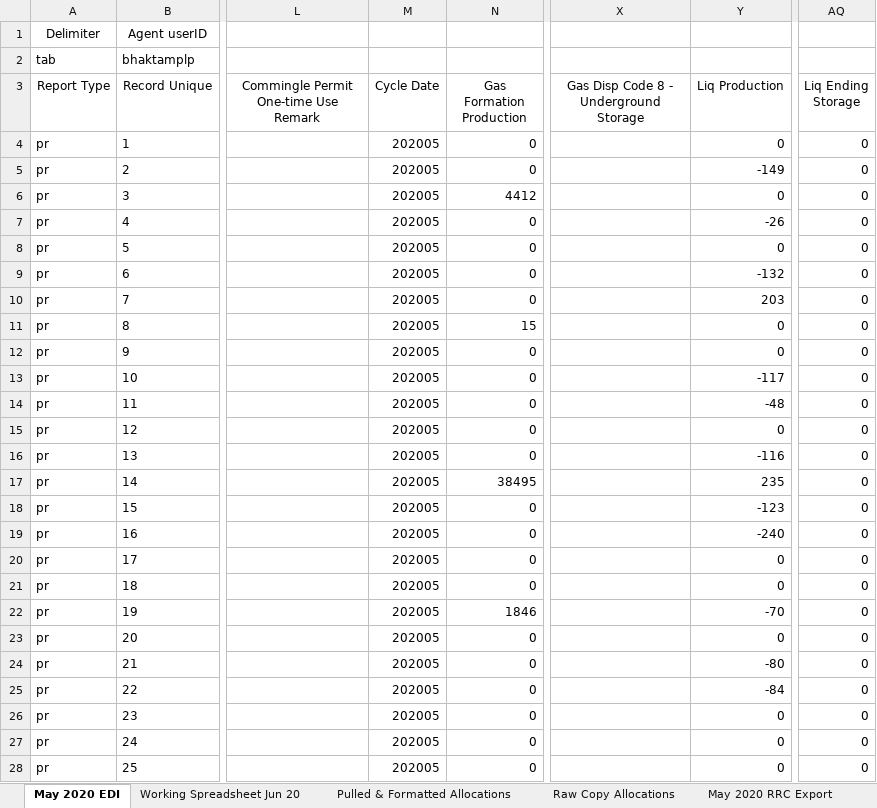
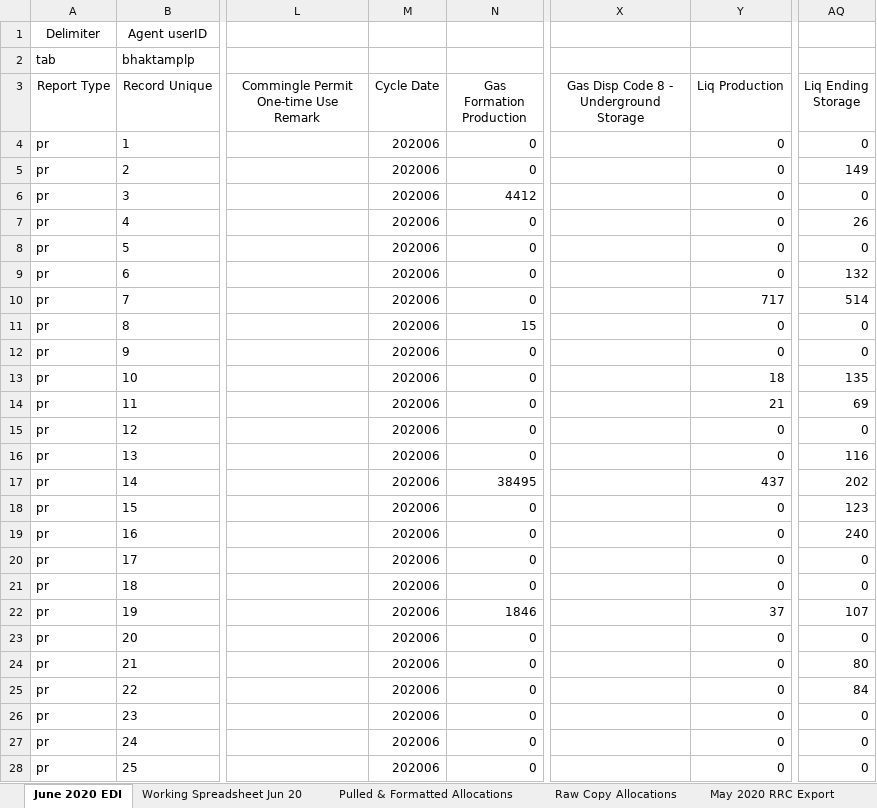
Before and after one commit to mishaun/Production-Reporting-Data-Extraction, an Excel workbook: June 20/Jun 2020 - MPLP - PR EDI.xlsm, sheet June 2020 EDI, drawn as a sheet; only a part is shown, gaps mark what is left out; values as stored, in another font and other column widths than the file's, no borders; the diff covers the shown part only; the diff names each change by its address in the sheet, - before the commit and + after, or states it on an @@ line.

```diff
--- a/June 20/Jun 2020 - MPLP - PR EDI.xlsm (sheet June 2020 EDI)
+++ b/June 20/Jun 2020 - MPLP - PR EDI.xlsm (sheet June 2020 EDI)
-sheet tab: May 2020 EDI
+sheet tab: June 2020 EDI
-M4:M28 (Cycle Date): 202005
+M4:M28 (Cycle Date): 202006
-Y5 (Liq Production): -149
+Y5 (Liq Production): 0
-AQ5 (Liq Ending Storage): 0
+AQ5 (Liq Ending Storage): 149
-Y7 (Liq Production): -26
+Y7 (Liq Production): 0
-AQ7 (Liq Ending Storage): 0
+AQ7 (Liq Ending Storage): 26
-Y9 (Liq Production): -132
+Y9 (Liq Production): 0
-AQ9 (Liq Ending Storage): 0
+AQ9 (Liq Ending Storage): 132
-Y10 (Liq Production): 203
+Y10 (Liq Production): 717
-AQ10 (Liq Ending Storage): 0
+AQ10 (Liq Ending Storage): 514
-Y13 (Liq Production): -117
+Y13 (Liq Production): 18
-AQ13 (Liq Ending Storage): 0
+AQ13 (Liq Ending Storage): 135
-Y14 (Liq Production): -48
+Y14 (Liq Production): 21
-AQ14 (Liq Ending Storage): 0
+AQ14 (Liq Ending Storage): 69
-Y16 (Liq Production): -116
+Y16 (Liq Production): 0
-AQ16 (Liq Ending Storage): 0
+AQ16 (Liq Ending Storage): 116
-Y17 (Liq Production): 235
+Y17 (Liq Production): 437
-AQ17 (Liq Ending Storage): 0
+AQ17 (Liq Ending Storage): 202
-Y18 (Liq Production): -123
+Y18 (Liq Production): 0
-AQ18 (Liq Ending Storage): 0
+AQ18 (Liq Ending Storage): 123
-Y19 (Liq Production): -240
+Y19 (Liq Production): 0
-AQ19 (Liq Ending Storage): 0
+AQ19 (Liq Ending Storage): 240
-Y22 (Liq Production): -70
+Y22 (Liq Production): 37
-AQ22 (Liq Ending Storage): 0
+AQ22 (Liq Ending Storage): 107
-Y24 (Liq Production): -80
+Y24 (Liq Production): 0
-AQ24 (Liq Ending Storage): 0
+AQ24 (Liq Ending Storage): 80
-Y25 (Liq Production): -84
+Y25 (Liq Production): 0
-AQ25 (Liq Ending Storage): 0
+AQ25 (Liq Ending Storage): 84
```
Also changed, not shown: 328 edited cells elsewhere in this sheet, sheet Working Spreadsheet Jun 20, formulas that keep their value, June 20/Gauge Sheets - Jun 2020/Menning #1 Production report.xlsx, 9 other files.
